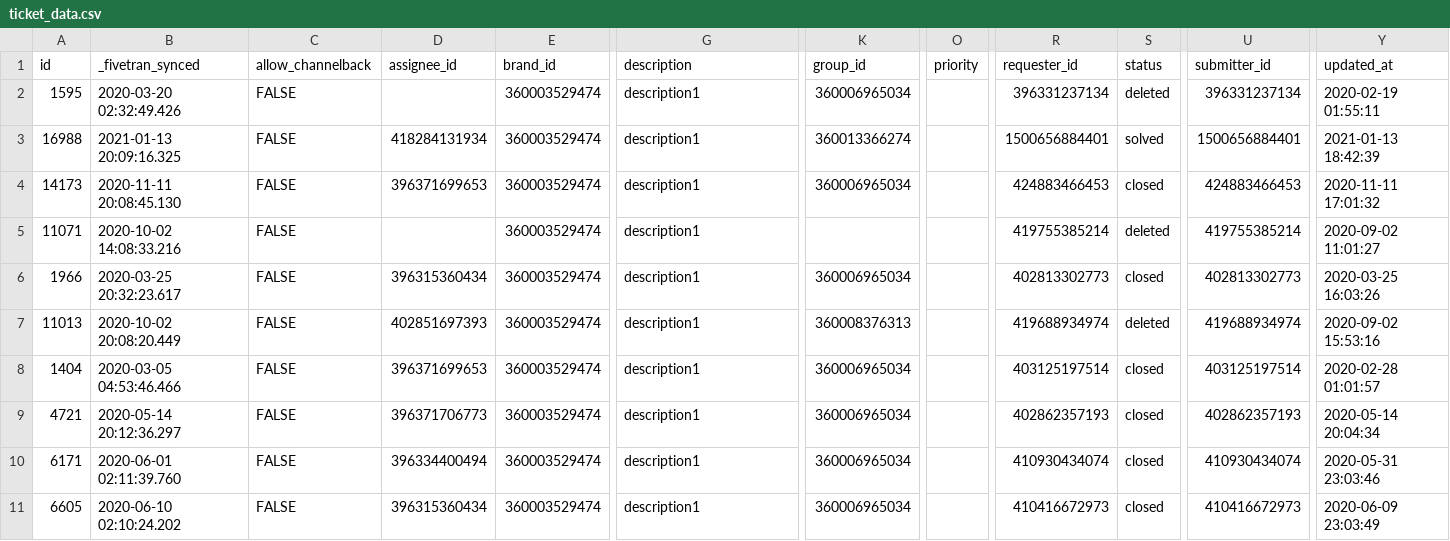
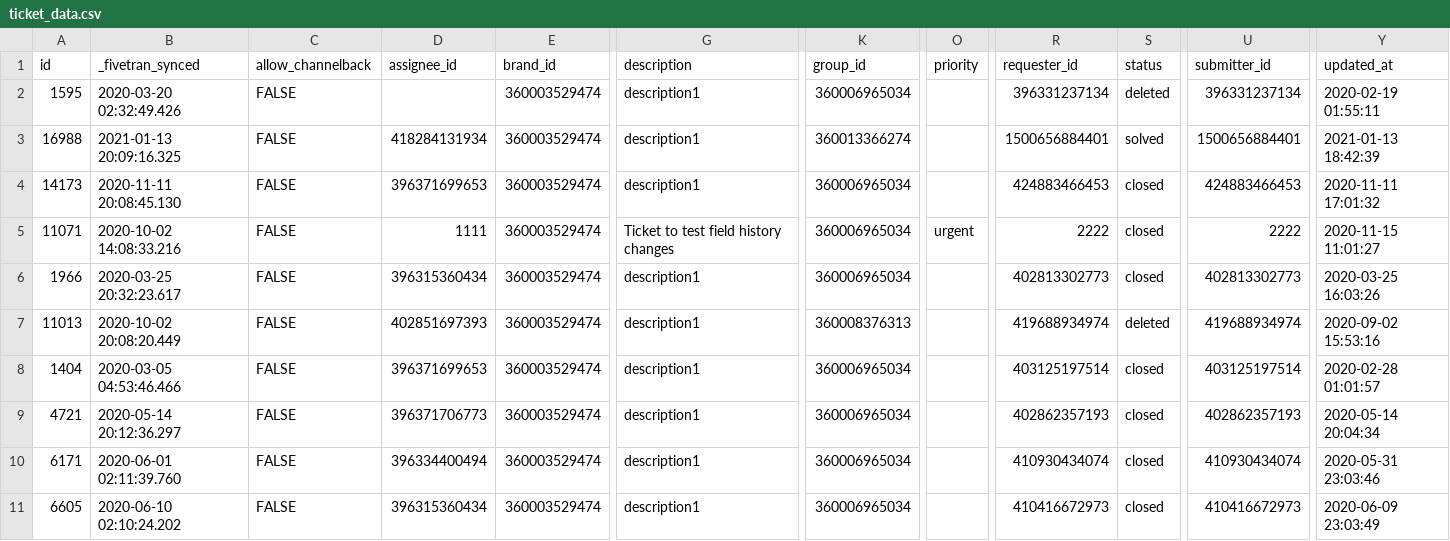
Before and after one commit to fivetran/dbt_zendesk, a CSV file: integration_tests/seeds/ticket_data.csv, drawn as a sheet; only a part is shown, gaps mark what is left out; the diff names each change by its address in the sheet, - before the commit and + after, or states it on an @@ line.

```diff
--- a/integration_tests/seeds/ticket_data.csv
+++ b/integration_tests/seeds/ticket_data.csv
-D5 (assignee_id): (empty)
+D5 (assignee_id): 1111
-G5 (description): description1
+G5 (description): Ticket to test field history changes
-K5 (group_id): (empty)
+K5 (group_id): 360006965034
-O5 (priority): (empty)
+O5 (priority): urgent
-R5 (requester_id): 419755385214
+R5 (requester_id): 2222
-S5 (status): deleted
+S5 (status): closed
-U5 (submitter_id): 419755385214
+U5 (submitter_id): 2222
-Y5 (updated_at): 2020-09-02 11:01:27
+Y5 (updated_at): 2020-11-15 11:01:27
```
Also changed, not shown: integration_tests/seeds/ticket_field_history_data.csv, integration_tests/seeds/user_data.csv, 8 other files.
